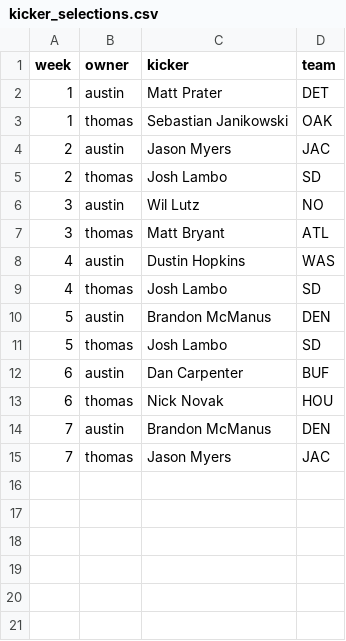
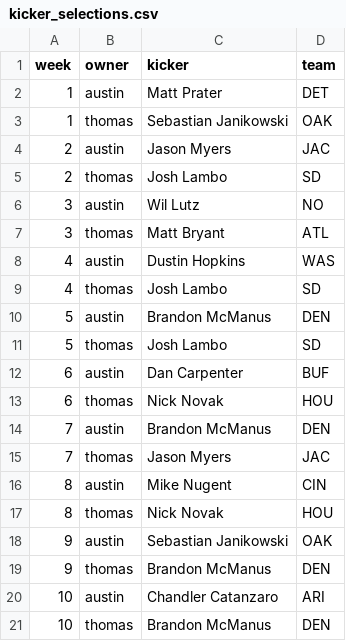
Before and after one commit to austinschleder/zmap, a CSV file: app/static/kicker_selections.csv, drawn as a sheet.

```diff
--- a/app/static/kicker_selections.csv
+++ b/app/static/kicker_selections.csv
@@ -15 +15,7 @@ week,owner,kicker,team
 7,thomas,Jason Myers,JAC
+8,austin,Mike Nugent,CIN
+8,thomas,Nick Novak,HOU
+9,austin,Sebastian Janikowski,OAK
+9,thomas,Brandon McManus,DEN
+10,austin,Chandler Catanzaro,ARI
+10,thomas,Brandon McManus,DEN
```
Also changed, not shown: app/static/2016_game_scores.csv, app/static/kicker_scores.csv, 3 other files.
